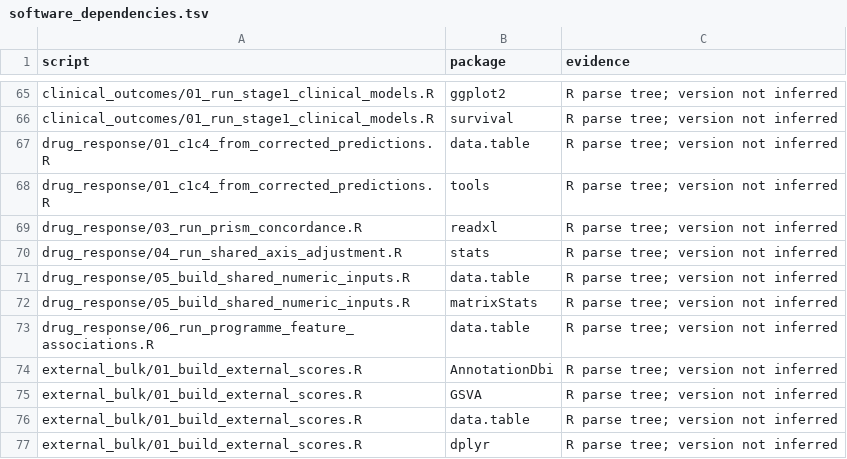
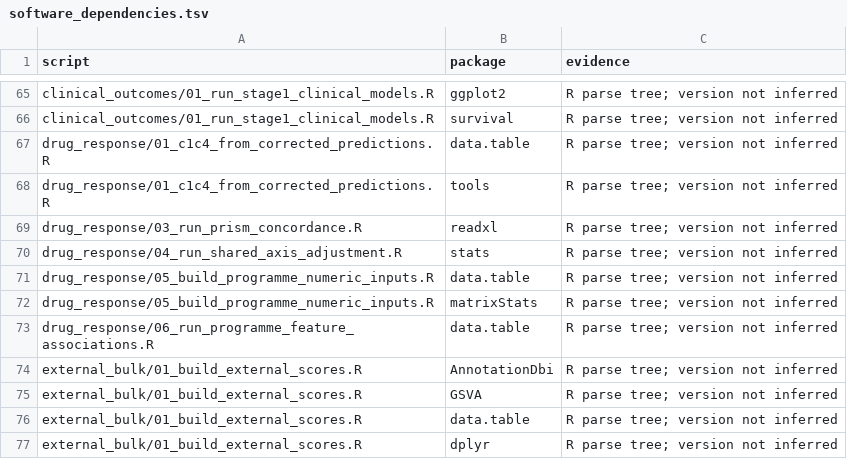
Before and after one commit to liedog123/LM_pan_cancer_C1-C4_atlas, a TSV file: docs/software_dependencies.tsv, drawn as a sheet; only a part is shown, gaps mark what is left out.

```diff
--- a/docs/software_dependencies.tsv
+++ b/docs/software_dependencies.tsv
@@ -70,4 +70,4 @@ drug_response/03_run_prism_concordance.R	readxl	R parse tree; version not inferr
 drug_response/04_run_shared_axis_adjustment.R	stats	R parse tree; version not inferred
-drug_response/05_build_shared_numeric_inputs.R	data.table	R parse tree; version not inferred
-drug_response/05_build_shared_numeric_inputs.R	matrixStats	R parse tree; version not inferred
+drug_response/05_build_programme_numeric_inputs.R	data.table	R parse tree; version not inferred
+drug_response/05_build_programme_numeric_inputs.R	matrixStats	R parse tree; version not inferred
 drug_response/06_run_programme_feature_associations.R	data.table	R parse tree; version not inferred
```
Also changed, not shown: checks/interface_checks.tsv, checks/retained_logic_check.tsv, 9 other files.
